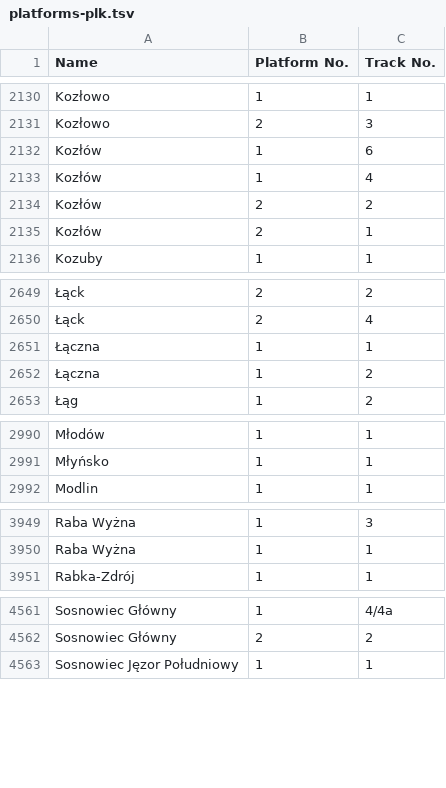
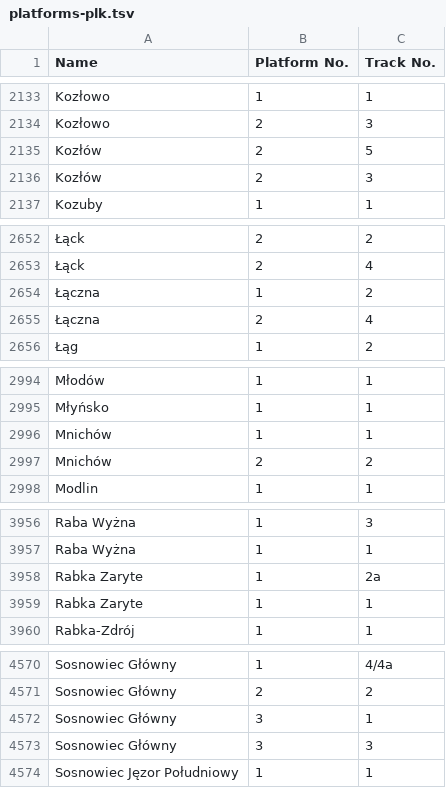
Before and after one commit to kasmar00/osm-plk-platform-validator, a TSV file: platforms-plk.tsv, drawn as a sheet; only a part is shown, gaps mark what is left out; removed rows and columns are numbered as before the commit, all else as after; the diff covers the shown part only; the diff names each change by its address in the sheet, - before the commit and + after, or states it on an @@ line.

Commit message:
Update PLK platforms with 2026-12-09 version

```diff
--- a/platforms-plk.tsv
+++ b/platforms-plk.tsv
-row 2132: Kozłów | 1 | 6
-row 2133: Kozłów | 1 | 4
-C2135 (Track No.): 2
+C2135 (Track No.): 5
-C2136 (Track No.): 1
+C2136 (Track No.): 3
-row 2651: Łączna | 1 | 1
+row 2655: Łączna | 2 | 4
+row 2996: Mnichów | 1 | 1
+row 2997: Mnichów | 2 | 2
+row 3958: Rabka Zaryte | 1 | 2a
+row 3959: Rabka Zaryte | 1 | 1
+row 4572: Sosnowiec Główny | 3 | 1
+row 4573: Sosnowiec Główny | 3 | 3
```
Also changed, not shown: 14 added rows, 5 removed rows, 1 moved row and 8 edited cells elsewhere in this file.
